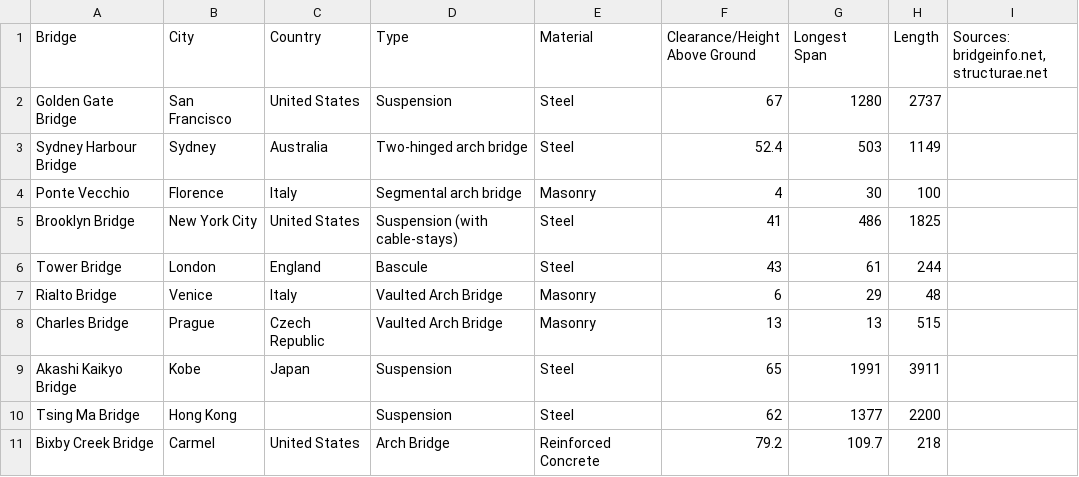
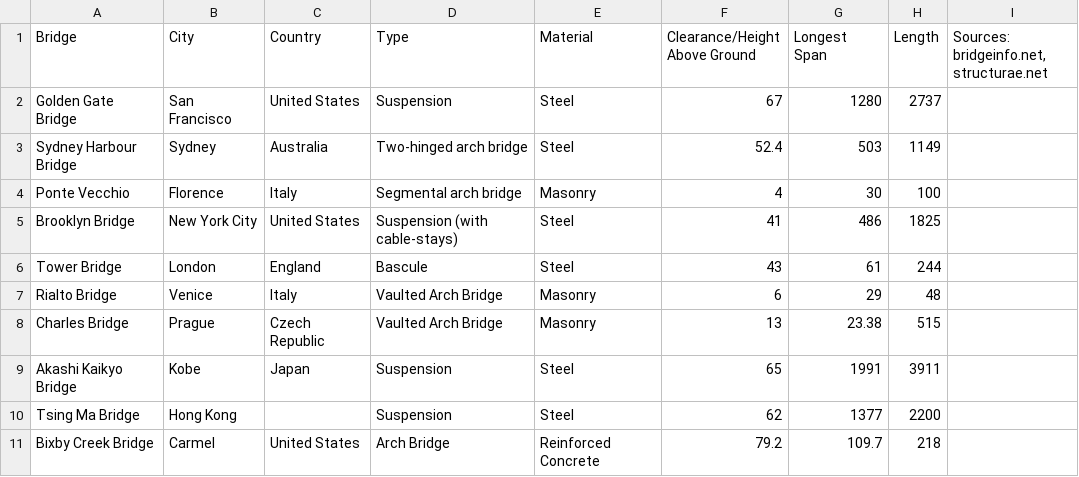
Before and after one commit to igotcharts/charts_and_more_charts, a CSV file: data/bridges.csv, drawn as a sheet.

```diff
--- a/data/bridges.csv
+++ b/data/bridges.csv
@@ -7,3 +7,3 @@ Tower Bridge,London,England,Bascule,Steel,43,61,244,
 Rialto Bridge,Venice,Italy,Vaulted Arch Bridge,Masonry,6,29,48,
-Charles Bridge,Prague,Czech Republic,Vaulted Arch Bridge,Masonry,13,13,515,
+Charles Bridge,Prague,Czech Republic,Vaulted Arch Bridge,Masonry,13,23.38,515,
 Akashi Kaikyo Bridge,Kobe,Japan,Suspension,Steel,65,1991,3911,
```
Also changed, not shown: 4 other files.
